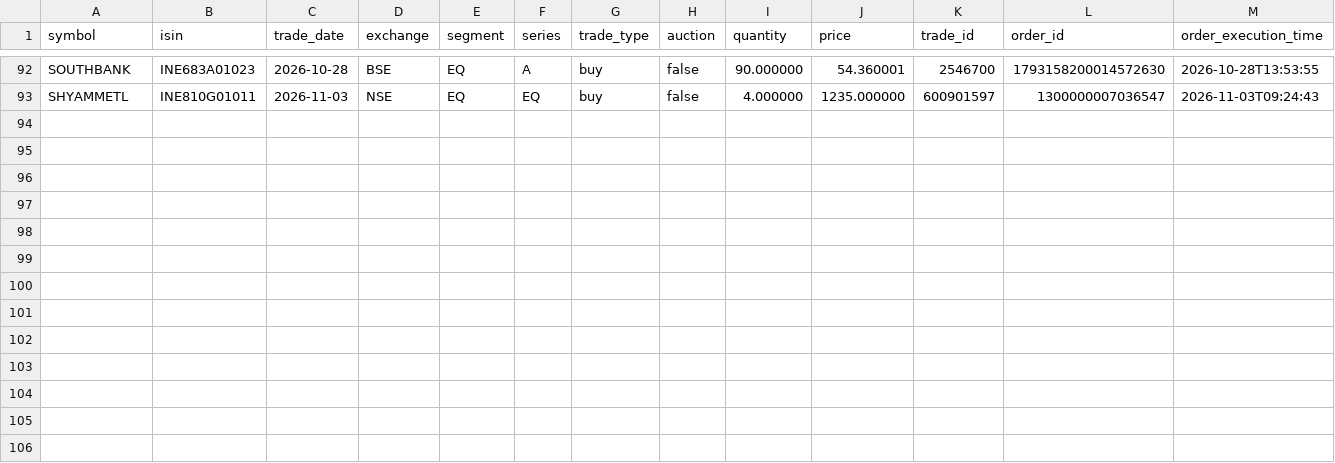
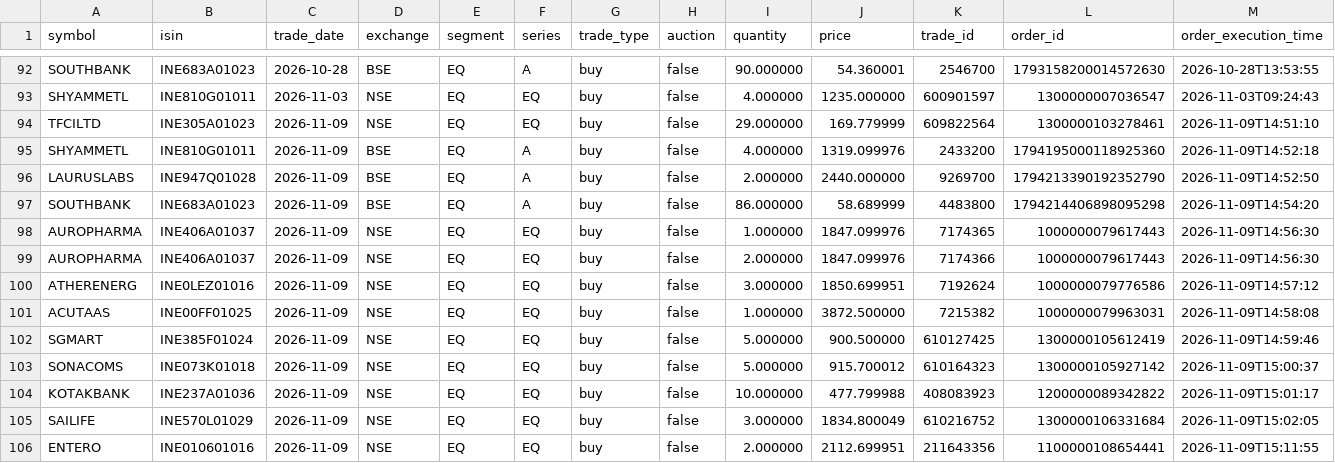
Before and after one commit to kondavw1-cmd/stock_analyzer, a CSV file: data/tradebook-DIZ015-EQ.csv, drawn as a sheet; only a part is shown, gaps mark what is left out; the diff names each change by its address in the sheet, - before the commit and + after, or states it on an @@ line.

Commit message:
Add files via upload

```diff
--- a/data/tradebook-DIZ015-EQ.csv
+++ b/data/tradebook-DIZ015-EQ.csv
+row 94: TFCILTD | INE305A01023 | 2026-11-09 | NSE | EQ | EQ | buy | false | 29.000000 | 169.779999 | 609822564 | 1300000103278461 | 2026-11-09T14:51:10
+row 95: SHYAMMETL | INE810G01011 | 2026-11-09 | BSE | EQ | A | buy | false | 4.000000 | 1319.099976 | 2433200 | 1794195000118925360 | 2026-11-09T14:52:18
+row 96: LAURUSLABS | INE947Q01028 | 2026-11-09 | BSE | EQ | A | buy | false | 2.000000 | 2440.000000 | 9269700 | 1794213390192352790 | 2026-11-09T14:52:50
+row 97: SOUTHBANK | INE683A01023 | 2026-11-09 | BSE | EQ | A | buy | false | 86.000000 | 58.689999 | 4483800 | 1794214406898095298 | 2026-11-09T14:54:20
+row 98: AUROPHARMA | INE406A01037 | 2026-11-09 | NSE | EQ | EQ | buy | false | 1.000000 | 1847.099976 | 7174365 | 1000000079617443 | 2026-11-09T14:56:30
+row 99: AUROPHARMA | INE406A01037 | 2026-11-09 | NSE | EQ | EQ | buy | false | 2.000000 | 1847.099976 | 7174366 | 1000000079617443 | 2026-11-09T14:56:30
+row 100: ATHERENERG | INE0LEZ01016 | 2026-11-09 | NSE | EQ | EQ | buy | false | 3.000000 | 1850.699951 | 7192624 | 1000000079776586 | 2026-11-09T14:57:12
+row 101: ACUTAAS | INE00FF01025 | 2026-11-09 | NSE | EQ | EQ | buy | false | 1.000000 | 3872.500000 | 7215382 | 1000000079963031 | 2026-11-09T14:58:08
+row 102: SGMART | INE385F01024 | 2026-11-09 | NSE | EQ | EQ | buy | false | 5.000000 | 900.500000 | 610127425 | 1300000105612419 | 2026-11-09T14:59:46
+row 103: SONACOMS | INE073K01018 | 2026-11-09 | NSE | EQ | EQ | buy | false | 5.000000 | 915.700012 | 610164323 | 1300000105927142 | 2026-11-09T15:00:37
+row 104: KOTAKBANK | INE237A01036 | 2026-11-09 | NSE | EQ | EQ | buy | false | 10.000000 | 477.799988 | 408083923 | 1200000089342822 | 2026-11-09T15:01:17
+row 105: SAILIFE | INE570L01029 | 2026-11-09 | NSE | EQ | EQ | buy | false | 3.000000 | 1834.800049 | 610216752 | 1300000106331684 | 2026-11-09T15:02:05
+row 106: ENTERO | INE010601016 | 2026-11-09 | NSE | EQ | EQ | buy | false | 2.000000 | 2112.699951 | 211643356 | 1100000108654441 | 2026-11-09T15:11:55
```
